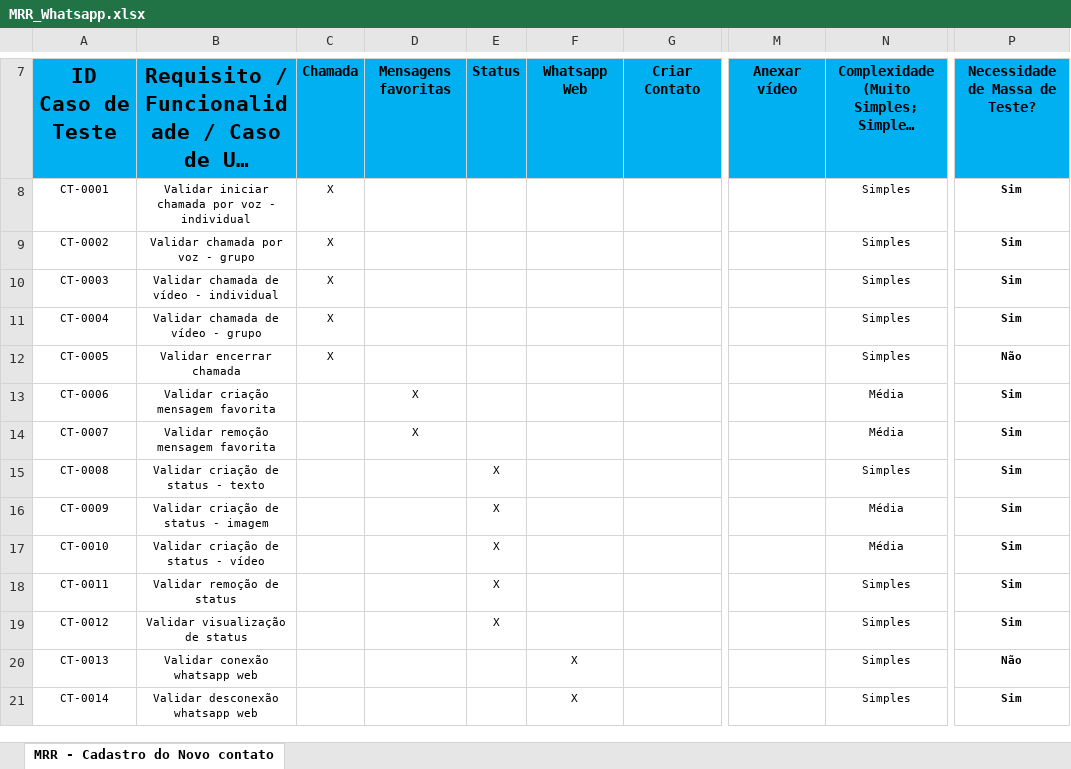
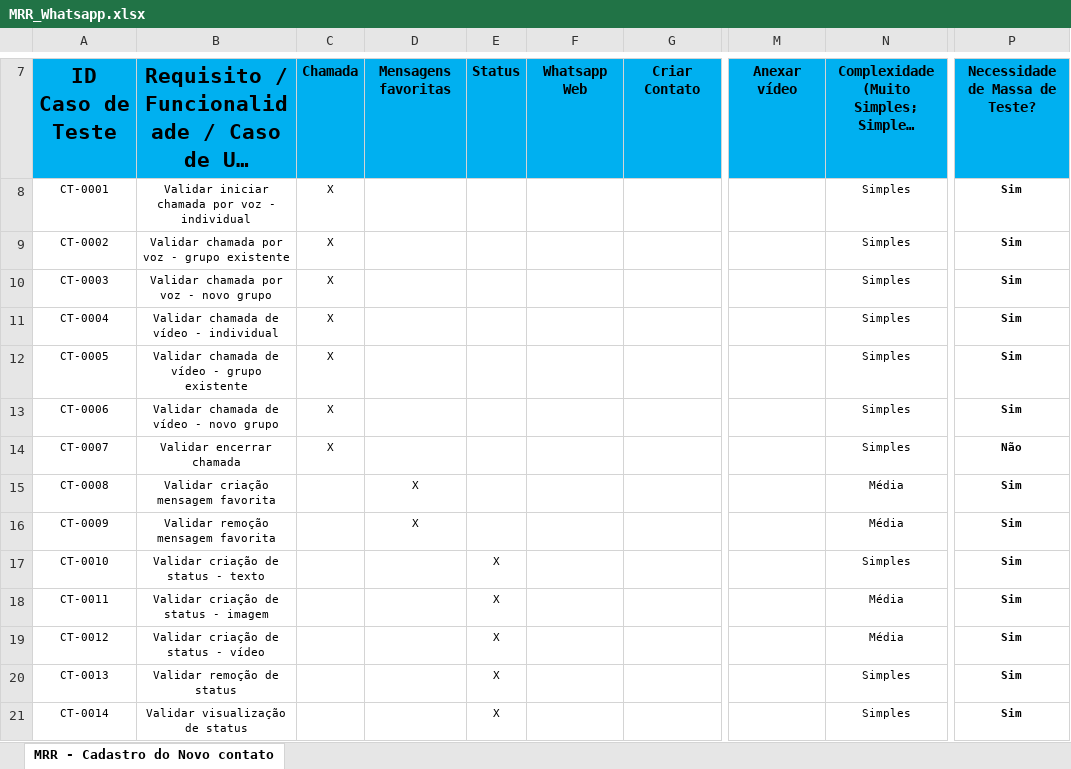
Before and after one commit to RafaelLeonardo18/automacao_whatsapp, an Excel workbook: MRR_Whatsapp.xlsx, sheet MRR - Cadastro do Novo contato, drawn as a sheet; only a part is shown, gaps mark what is left out; long unchanged cells end in …; values as stored, in another font and other column widths than the file's, no borders; charts and pictures not drawn; the diff covers the shown part only; the diff names each change by its address in the sheet, - before the commit and + after, or states it on an @@ line.

Commit message:
Acréscimo de CTs na funcionalidade Chamada

```diff
--- a/MRR_Whatsapp.xlsx (sheet MRR - Cadastro do Novo contato)
+++ b/MRR_Whatsapp.xlsx (sheet MRR - Cadastro do Novo contato)
-B9: Validar chamada por voz - grupo
+B9: Validar chamada por voz - grupo existente
-B10: Validar chamada de vídeo - individual
+B10: Validar chamada por voz - novo grupo
-B11: Validar chamada de vídeo - grupo
+B11: Validar chamada de vídeo - individual
-B12: Validar encerrar chamada
+B12: Validar chamada de vídeo - grupo existente
-P12: Não
+P12: Sim
-B13: Validar criação mensagem favorita
+B13: Validar chamada de vídeo - novo grupo
-C13:C14: (empty)
+C13:C14: X
-D13:D14: X
+D13:D14: (empty)
-N13:N14: Média
+N13:N14: Simples
-B14: Validar remoção mensagem favorita
+B14: Validar encerrar chamada
-P14: Sim
+P14: Não
-B15: Validar criação de status - texto
+B15: Validar criação mensagem favorita
-D15:D16: (empty)
+D15:D16: X
-E15:E16: X
+E15:E16: (empty)
-N15: Simples
+N15: Média
-B16: Validar criação de status - imagem
+B16: Validar remoção mensagem favorita
-B17: Validar criação de status - vídeo
+B17: Validar criação de status - texto
-N17: Média
+N17: Simples
-B18: Validar remoção de status
+B18: Validar criação de status - imagem
-N18:N19: Simples
+N18:N19: Média
-B19: Validar visualização de status
+B19: Validar criação de status - vídeo
-B20: Validar conexão whatsapp web
+B20: Validar remoção de status
-E20:E21: (empty)
+E20:E21: X
-F20:F21: X
+F20:F21: (empty)
-P20: Não
+P20: Sim
-B21: Validar desconexão whatsapp web
+B21: Validar visualização de status
```
Also changed, not shown: 2 added rows and 8 edited cells elsewhere in this sheet, charts or pictures, 3 other files.
